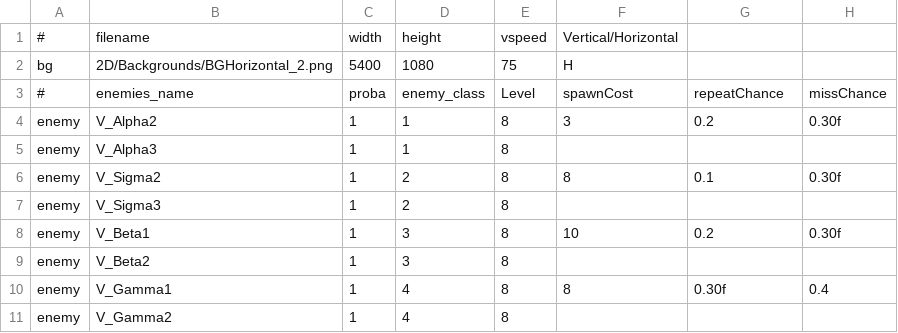
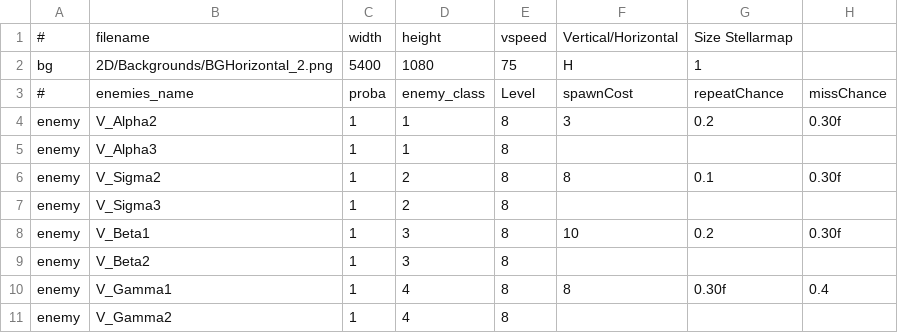
Before and after one commit to StarfighterDevTeam/StarFighter, a CSV file: Unstable/StarFighter/StarFighter/Assets/Scripts/Scenes/Generated/Vanguard_H3.csv, drawn as a sheet.

Commit message:
Fixing scenes config (stellarmap) + Fixing bots saving

```diff
--- a/Unstable/StarFighter/StarFighter/Assets/Scripts/Scenes/Generated/Vanguard_H3.csv
+++ b/Unstable/StarFighter/StarFighter/Assets/Scripts/Scenes/Generated/Vanguard_H3.csv
@@ -1,3 +1,3 @@
-#,filename,width,height,vspeed,Vertical/Horizontal,,
-bg,2D/Backgrounds/BGHorizontal_2.png,5400,1080,75,H,,
+#,filename,width,height,vspeed,Vertical/Horizontal,Size Stellarmap,
+bg,2D/Backgrounds/BGHorizontal_2.png,5400,1080,75,H,1,
 #,enemies_name,proba,enemy_class,Level,spawnCost,repeatChance,missChance
```
Also changed, not shown: Unstable/StarFighter/StarFighter/Assets/Scripts/Generated/Scenes.csv, Unstable/StarFighter/StarFighter/Assets/Scripts/Scenes/Generated/Vanguard_H6.csv, 9 other files.
